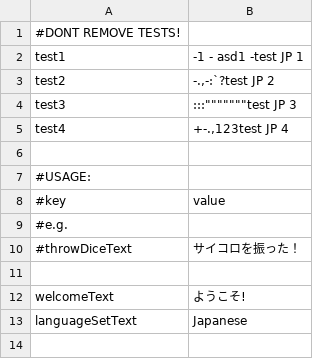
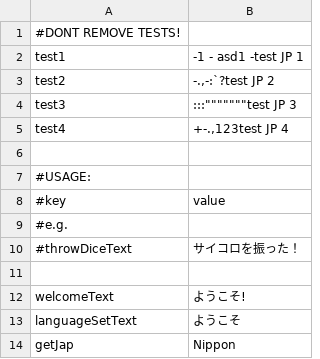
Before and after one commit to Magnusrk/CDIO2, a CSV file: src/LanguagePacks/jp.csv, drawn as a sheet.

```diff
--- a/src/LanguagePacks/jp.csv
+++ b/src/LanguagePacks/jp.csv
@@ -12,2 +12,3 @@ test4;+-.,123test JP 4
 welcomeText;ようこそ!
-languageSetText;Japanese
+languageSetText;ようこそ
+getJap;Nippon
```
Also changed, not shown: src/LanguagePacks/da.csv, src/LanguagePacks/en.csv, 3 other files.
